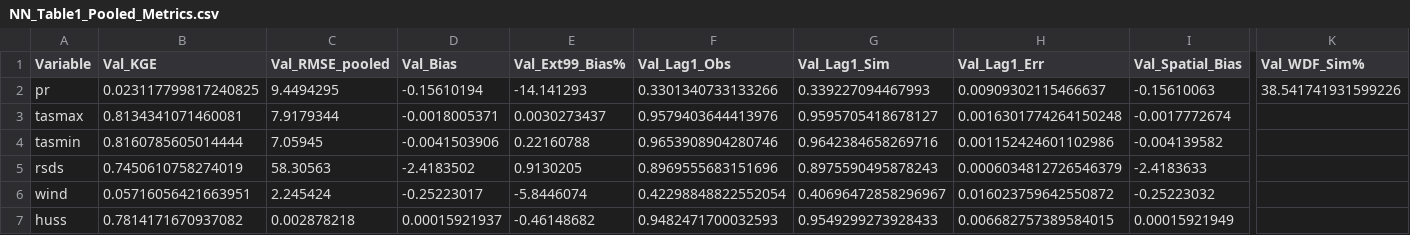
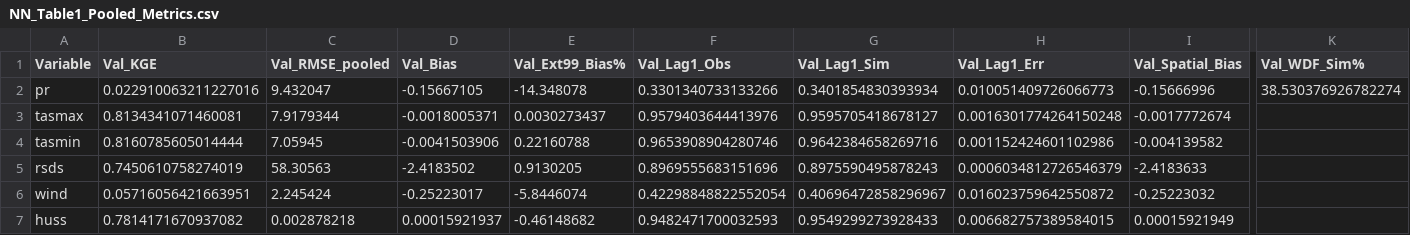
Before and after one commit to elijahczimmerly-source/drops-of-resilience, a CSV file: bilinear-vs-nn-regridding/pipeline/output/nearest_neighbor/NN_Table1_Pooled_Metrics.csv, drawn as a sheet; only a part is shown, gaps mark what is left out; the diff names each change by its address in the sheet, - before the commit and + after, or states it on an @@ line.

Commit message:
removed pr from bilinear vs nn report

```diff
--- a/bilinear-vs-nn-regridding/pipeline/output/nearest_neighbor/NN_Table1_Pooled_Metrics.csv
+++ b/bilinear-vs-nn-regridding/pipeline/output/nearest_neighbor/NN_Table1_Pooled_Metrics.csv
-B2 (Val_KGE): 0.023117799817240825
+B2 (Val_KGE): 0.022910063211227016
-C2 (Val_RMSE_pooled): 9.4494295
+C2 (Val_RMSE_pooled): 9.432047
-D2 (Val_Bias): -0.15610194
+D2 (Val_Bias): -0.15667105
-E2 (Val_Ext99_Bias%): -14.141293
+E2 (Val_Ext99_Bias%): -14.348078
-G2 (Val_Lag1_Sim): 0.339227094467993
+G2 (Val_Lag1_Sim): 0.3401854830393934
-H2 (Val_Lag1_Err): 0.00909302115466637
+H2 (Val_Lag1_Err): 0.010051409726066773
-I2 (Val_Spatial_Bias): -0.15610063
+I2 (Val_Spatial_Bias): -0.15666996
-K2 (Val_WDF_Sim%): 38.541741931599226
+K2 (Val_WDF_Sim%): 38.530376926782274
```
Also changed, not shown: bilinear-vs-nn-regridding/pipeline/output/nearest_neighbor/NN_Table2_PerCell_Metrics.csv, 7 other files.
